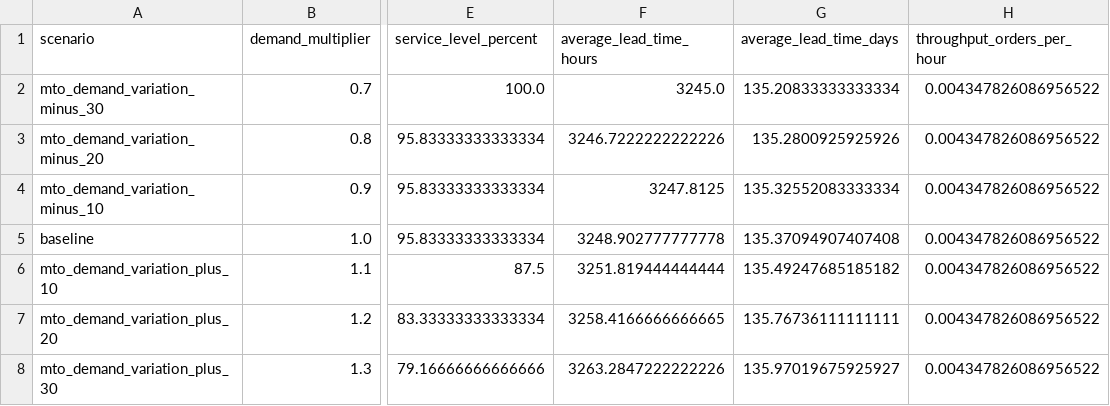
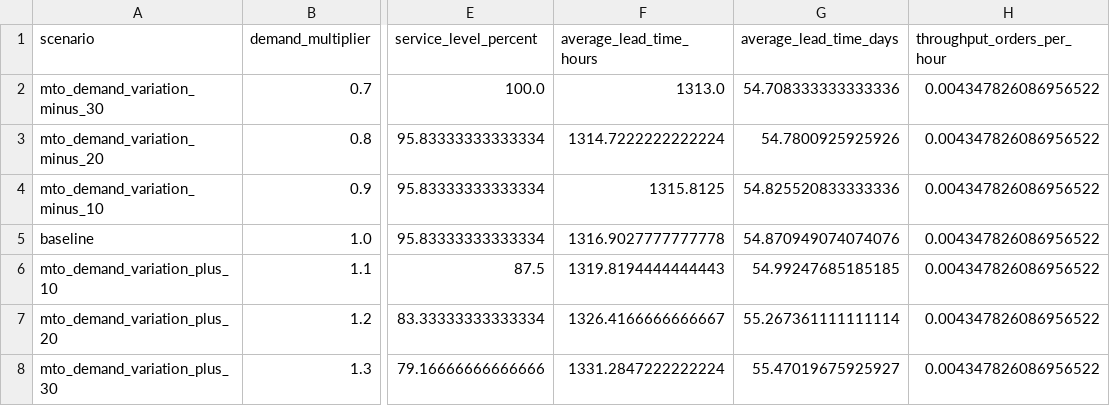
Before and after one commit to beateruel/sc_sim_framework, a CSV file: results/experiments/mto_case/results_demand_variation.csv, drawn as a sheet; only a part is shown, gaps mark what is left out; the diff names each change by its address in the sheet, - before the commit and + after, or states it on an @@ line.

```diff
--- a/results/experiments/mto_case/results_demand_variation.csv
+++ b/results/experiments/mto_case/results_demand_variation.csv
-F2 (average_lead_time_hours): 3245.0
+F2 (average_lead_time_hours): 1313.0
-G2 (average_lead_time_days): 135.20833333333334
+G2 (average_lead_time_days): 54.708333333333336
-F3 (average_lead_time_hours): 3246.7222222222226
+F3 (average_lead_time_hours): 1314.7222222222224
-G3 (average_lead_time_days): 135.2800925925926
+G3 (average_lead_time_days): 54.7800925925926
-F4 (average_lead_time_hours): 3247.8125
+F4 (average_lead_time_hours): 1315.8125
-G4 (average_lead_time_days): 135.32552083333334
+G4 (average_lead_time_days): 54.825520833333336
-F5 (average_lead_time_hours): 3248.902777777778
+F5 (average_lead_time_hours): 1316.9027777777778
-G5 (average_lead_time_days): 135.37094907407408
+G5 (average_lead_time_days): 54.870949074074076
-F6 (average_lead_time_hours): 3251.819444444444
+F6 (average_lead_time_hours): 1319.8194444444443
-G6 (average_lead_time_days): 135.49247685185182
+G6 (average_lead_time_days): 54.99247685185185
-F7 (average_lead_time_hours): 3258.4166666666665
+F7 (average_lead_time_hours): 1326.4166666666667
-G7 (average_lead_time_days): 135.76736111111111
+G7 (average_lead_time_days): 55.267361111111114
-F8 (average_lead_time_hours): 3263.2847222222226
+F8 (average_lead_time_hours): 1331.2847222222224
-G8 (average_lead_time_days): 135.97019675925927
+G8 (average_lead_time_days): 55.47019675925927
```
Also changed, not shown: results/experiments/mto_case/results_prototyping.csv, 6 other files.
